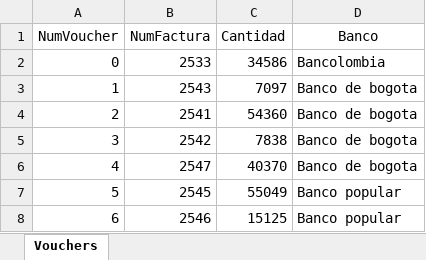
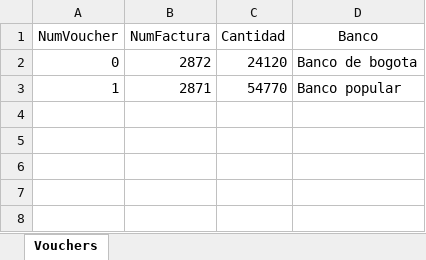
Before and after one commit to jpsas31/Teleamiguiss, an Excel workbook: teleamiguis/src/main/java/services/banco.xlsx, sheet Vouchers, drawn as a sheet; values as stored, in another font and other column widths than the file's, no borders; the diff names each change by its address in the sheet, - before the commit and + after, or states it on an @@ line.

Commit message:
Se actualiza parte grafica de los vouchers

```diff
--- a/teleamiguis/src/main/java/services/banco.xlsx (sheet Vouchers)
+++ b/teleamiguis/src/main/java/services/banco.xlsx (sheet Vouchers)
-B2 (NumFactura): 2533
+B2 (NumFactura): 2872
-C2 (Cantidad): 34586
+C2 (Cantidad): 24120
-D2 (Banco): Bancolombia
+D2 (Banco): Banco de bogota
-B3 (NumFactura): 2543
+B3 (NumFactura): 2871
-C3 (Cantidad): 7097
+C3 (Cantidad): 54770
-D3 (Banco): Banco de bogota
+D3 (Banco): Banco popular
-row 4: 2 | 2541 | 54360 | Banco de bogota
-row 5: 3 | 2542 | 7838 | Banco de bogota
-row 6: 4 | 2547 | 40370 | Banco de bogota
-row 7: 5 | 2545 | 55049 | Banco popular
-row 8: 6 | 2546 | 15125 | Banco popular
```
Also changed, not shown: 4 other files.
